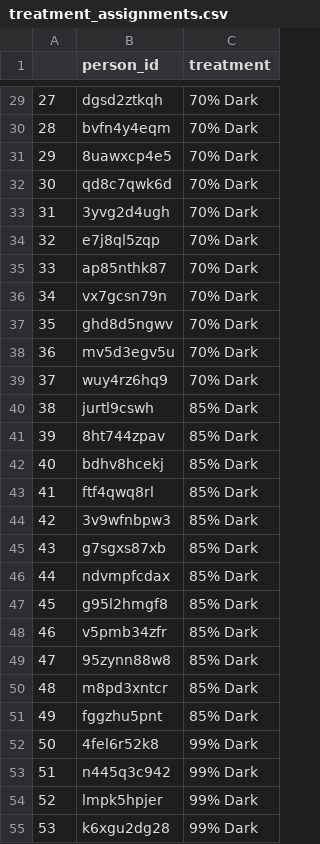
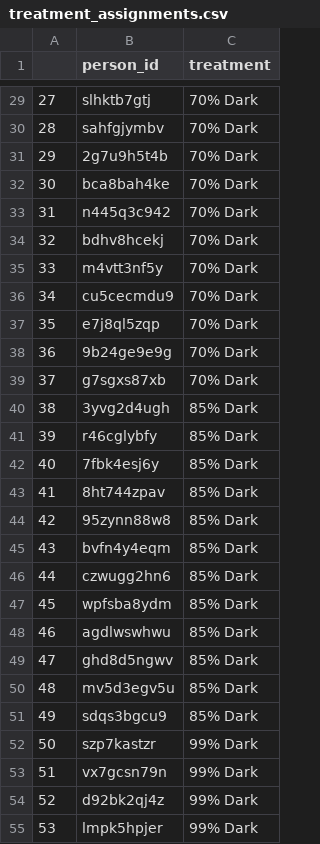
Before and after one commit to curtisjbradley/Stat323Islands, a CSV file: treatment_assignments.csv, drawn as a sheet; only a part is shown, gaps mark what is left out; the diff covers the shown part only.

```diff
--- a/treatment_assignments.csv
+++ b/treatment_assignments.csv
@@ -29,27 +29,27 @@
-27,dgsd2ztkqh,70% Dark
-28,bvfn4y4eqm,70% Dark
-29,8uawxcp4e5,70% Dark
-30,qd8c7qwk6d,70% Dark
-31,3yvg2d4ugh,70% Dark
-32,e7j8ql5zqp,70% Dark
-33,ap85nthk87,70% Dark
-34,vx7gcsn79n,70% Dark
-35,ghd8d5ngwv,70% Dark
-36,mv5d3egv5u,70% Dark
-37,wuy4rz6hq9,70% Dark
-38,jurtl9cswh,85% Dark
-39,8ht744zpav,85% Dark
-40,bdhv8hcekj,85% Dark
-41,ftf4qwq8rl,85% Dark
-42,3v9wfnbpw3,85% Dark
-43,g7sgxs87xb,85% Dark
-44,ndvmpfcdax,85% Dark
-45,g95l2hmgf8,85% Dark
-46,v5pmb34zfr,85% Dark
-47,95zynn88w8,85% Dark
-48,m8pd3xntcr,85% Dark
-49,fggzhu5pnt,85% Dark
-50,4fel6r52k8,99% Dark
-51,n445q3c942,99% Dark
-52,lmpk5hpjer,99% Dark
-53,k6xgu2dg28,99% Dark
+27,slhktb7gtj,70% Dark
+28,sahfgjymbv,70% Dark
+29,2g7u9h5t4b,70% Dark
+30,bca8bah4ke,70% Dark
+31,n445q3c942,70% Dark
+32,bdhv8hcekj,70% Dark
+33,m4vtt3nf5y,70% Dark
+34,cu5cecmdu9,70% Dark
+35,e7j8ql5zqp,70% Dark
+36,9b24ge9e9g,70% Dark
+37,g7sgxs87xb,70% Dark
+38,3yvg2d4ugh,85% Dark
+39,r46cglybfy,85% Dark
+40,7fbk4esj6y,85% Dark
+41,8ht744zpav,85% Dark
+42,95zynn88w8,85% Dark
+43,bvfn4y4eqm,85% Dark
+44,czwugg2hn6,85% Dark
+45,wpfsba8ydm,85% Dark
+46,agdlwswhwu,85% Dark
+47,ghd8d5ngwv,85% Dark
+48,mv5d3egv5u,85% Dark
+49,sdqs3bgcu9,85% Dark
+50,szp7kastzr,99% Dark
+51,vx7gcsn79n,99% Dark
+52,d92bk2qj4z,99% Dark
+53,lmpk5hpjer,99% Dark
```
Also changed, not shown: 35 edited cells elsewhere in this file, chocolate_experiment_results.csv, 1 other file.
